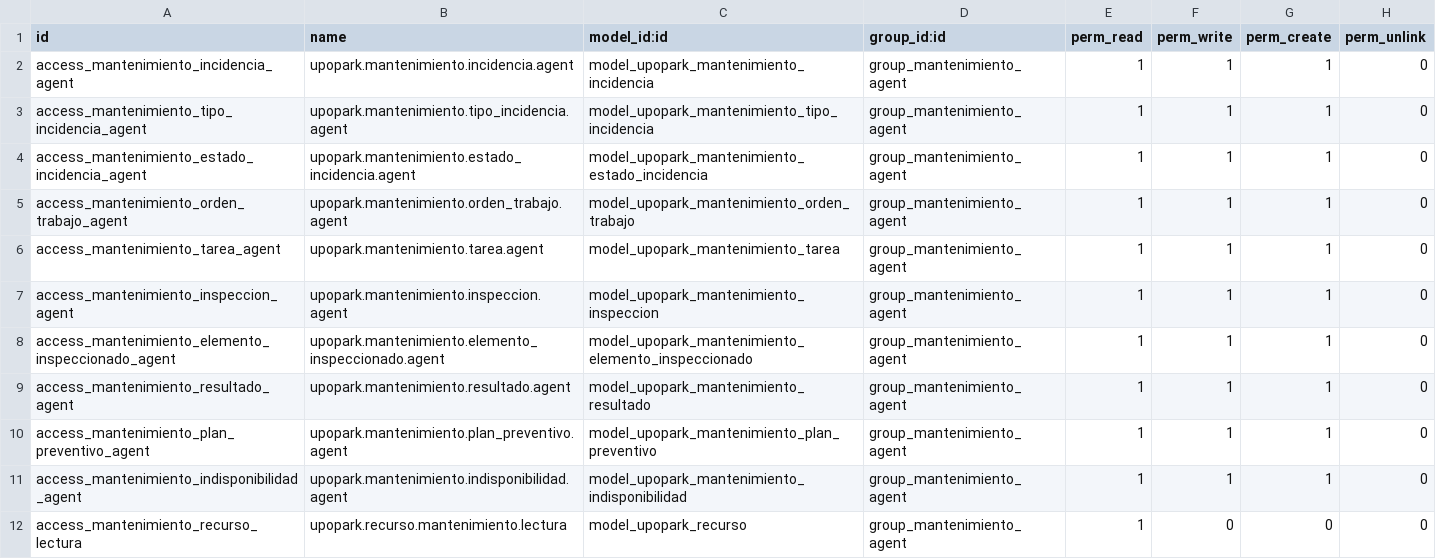
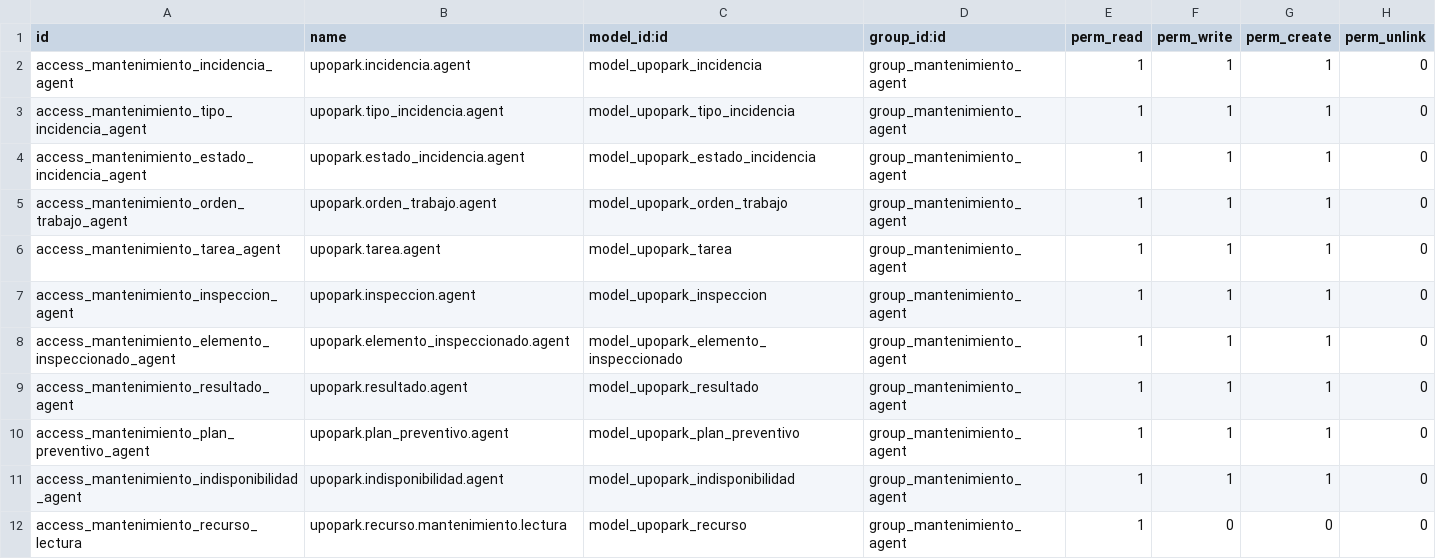
Before and after one commit to rociodays/UPOPARK---Grupo-2---Tecnolog-as-de-Sistemas-de-Informaci-n-UPO-., a CSV file: upopark/security/mantenimiento/ir.model.access.csv, drawn as a sheet.

Commit message:
Unifica los nombres de mantenimiento

```diff
--- a/upopark/security/mantenimiento/ir.model.access.csv
+++ b/upopark/security/mantenimiento/ir.model.access.csv
@@ -1,12 +1,12 @@
 id,name,model_id:id,group_id:id,perm_read,perm_write,perm_create,perm_unlink
-access_mantenimiento_incidencia_agent,upopark.mantenimiento.incidencia.agent,model_upopark_mantenimiento_incidencia,group_mantenimiento_agent,1,1,1,0
-access_mantenimiento_tipo_incidencia_agent,upopark.mantenimiento.tipo_incidencia.agent,model_upopark_mantenimiento_tipo_incidencia,group_mantenimiento_agent,1,1,1,0
-access_mantenimiento_estado_incidencia_agent,upopark.mantenimiento.estado_incidencia.agent,model_upopark_mantenimiento_estado_incidencia,group_mantenimiento_agent,1,1,1,0
-access_mantenimiento_orden_trabajo_agent,upopark.mantenimiento.orden_trabajo.agent,model_upopark_mantenimiento_orden_trabajo,group_mantenimiento_agent,1,1,1,0
-access_mantenimiento_tarea_agent,upopark.mantenimiento.tarea.agent,model_upopark_mantenimiento_tarea,group_mantenimiento_agent,1,1,1,0
-access_mantenimiento_inspeccion_agent,upopark.mantenimiento.inspeccion.agent,model_upopark_mantenimiento_inspeccion,group_mantenimiento_agent,1,1,1,0
-access_mantenimiento_elemento_inspeccionado_agent,upopark.mantenimiento.elemento_inspeccionado.agent,model_upopark_mantenimiento_elemento_inspeccionado,group_mantenimiento_agent,1,1,1,0
-access_mantenimiento_resultado_agent,upopark.mantenimiento.resultado.agent,model_upopark_mantenimiento_resultado,group_mantenimiento_agent,1,1,1,0
-access_mantenimiento_plan_preventivo_agent,upopark.mantenimiento.plan_preventivo.agent,model_upopark_mantenimiento_plan_preventivo,group_mantenimiento_agent,1,1,1,0
-access_mantenimiento_indisponibilidad_agent,upopark.mantenimiento.indisponibilidad.agent,model_upopark_mantenimiento_indisponibilidad,group_mantenimiento_agent,1,1,1,0
+access_mantenimiento_incidencia_agent,upopark.incidencia.agent,model_upopark_incidencia,group_mantenimiento_agent,1,1,1,0
+access_mantenimiento_tipo_incidencia_agent,upopark.tipo_incidencia.agent,model_upopark_tipo_incidencia,group_mantenimiento_agent,1,1,1,0
+access_mantenimiento_estado_incidencia_agent,upopark.estado_incidencia.agent,model_upopark_estado_incidencia,group_mantenimiento_agent,1,1,1,0
+access_mantenimiento_orden_trabajo_agent,upopark.orden_trabajo.agent,model_upopark_orden_trabajo,group_mantenimiento_agent,1,1,1,0
+access_mantenimiento_tarea_agent,upopark.tarea.agent,model_upopark_tarea,group_mantenimiento_agent,1,1,1,0
+access_mantenimiento_inspeccion_agent,upopark.inspeccion.agent,model_upopark_inspeccion,group_mantenimiento_agent,1,1,1,0
+access_mantenimiento_elemento_inspeccionado_agent,upopark.elemento_inspeccionado.agent,model_upopark_elemento_inspeccionado,group_mantenimiento_agent,1,1,1,0
+access_mantenimiento_resultado_agent,upopark.resultado.agent,model_upopark_resultado,group_mantenimiento_agent,1,1,1,0
+access_mantenimiento_plan_preventivo_agent,upopark.plan_preventivo.agent,model_upopark_plan_preventivo,group_mantenimiento_agent,1,1,1,0
+access_mantenimiento_indisponibilidad_agent,upopark.indisponibilidad.agent,model_upopark_indisponibilidad,group_mantenimiento_agent,1,1,1,0
 access_mantenimiento_recurso_lectura,upopark.recurso.mantenimiento.lectura,model_upopark_recurso,group_mantenimiento_agent,1,0,0,0
```
Also changed, not shown: 25 other files.
